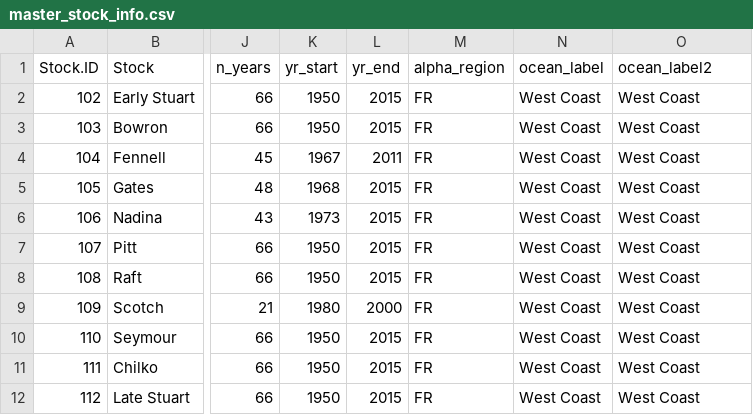
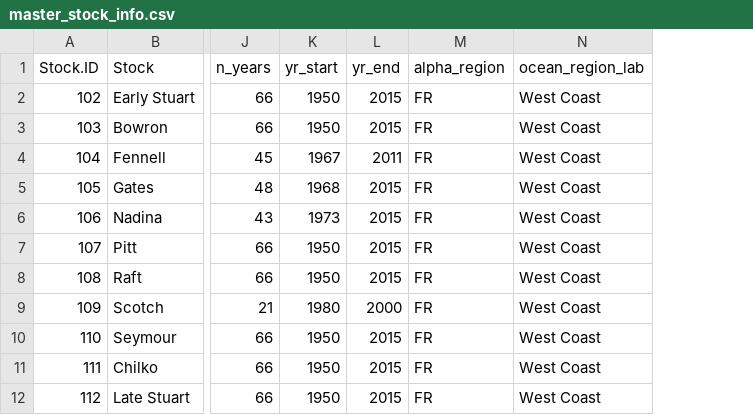
Before and after one commit to Pacific-salmon-assess/Salmon-warming-crowded-oceans, a CSV file: data/sockeye/master_stock_info.csv, drawn as a sheet; only a part is shown, gaps mark what is left out; removed rows and columns are numbered as before the commit, all else as after; the diff names each change by its address in the sheet, - before the commit and + after, or states it on an @@ line.

```diff
--- a/data/sockeye/master_stock_info.csv
+++ b/data/sockeye/master_stock_info.csv
-column N (ocean_label), rows 2-12: all West Coast
-N1: ocean_label2
+N1: ocean_region_lab
```
Also changed, not shown: 1 other file.
